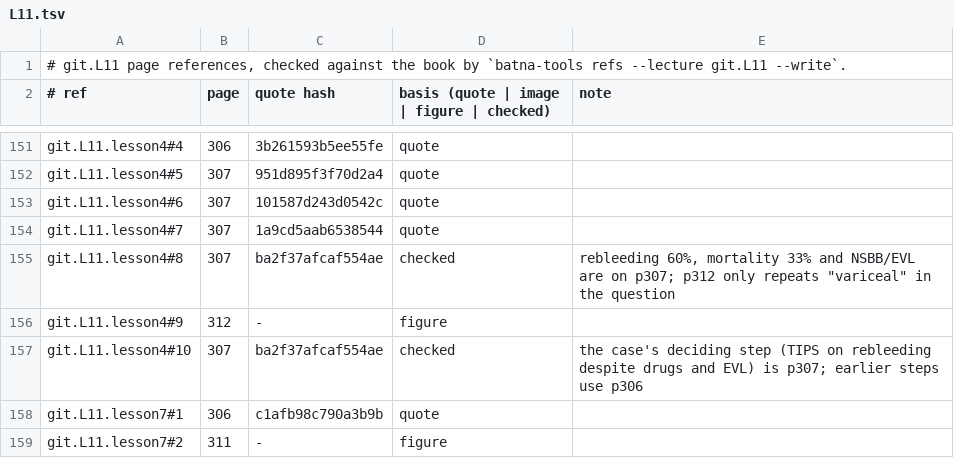
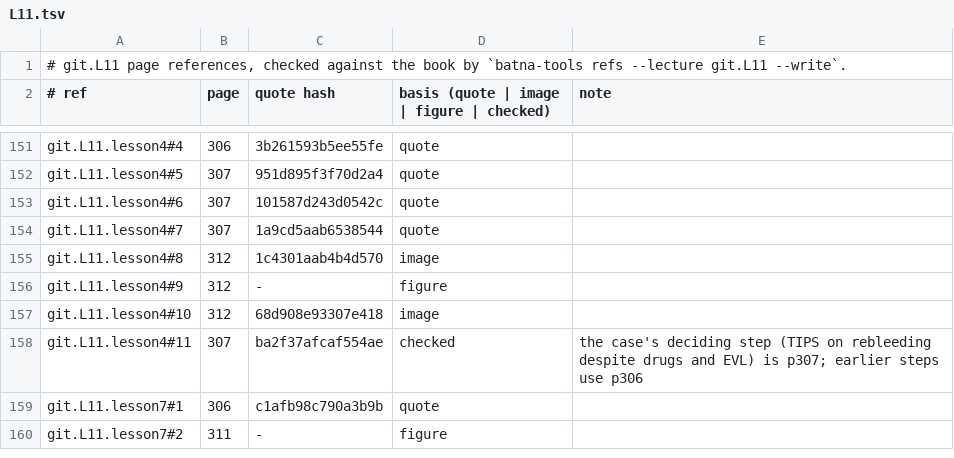
Before and after one commit to MohamedRef/Batna-app, a TSV file: content/book-refs/git/L11.tsv, drawn as a sheet; only a part is shown, gaps mark what is left out.

Commit message:
git.L11 lesson4: TIPS as the book prints it (rescue and early), Baveno VII only for what it adds (#983)

```diff
--- a/content/book-refs/git/L11.tsv
+++ b/content/book-refs/git/L11.tsv
@@ -154,5 +154,6 @@ git.L11.lesson4#6	307	101587d243d0542c	quote
 git.L11.lesson4#7	307	1a9cd5aab6538544	quote	
-git.L11.lesson4#8	307	ba2f37afcaf554ae	checked	rebleeding 60%, mortality 33% and NSBB/EVL are on p307; p312 only repeats "variceal" in the question
+git.L11.lesson4#8	312	1c4301aab4b4d570	image	
 git.L11.lesson4#9	312	-	figure	
-git.L11.lesson4#10	307	ba2f37afcaf554ae	checked	the case's deciding step (TIPS on rebleeding despite drugs and EVL) is p307; earlier steps use p306
+git.L11.lesson4#10	312	68d908e93307e418	image	
+git.L11.lesson4#11	307	ba2f37afcaf554ae	checked	the case's deciding step (TIPS on rebleeding despite drugs and EVL) is p307; earlier steps use p306
 git.L11.lesson7#1	306	c1afb98c790a3b9b	quote	
```
Also changed, not shown: 1 other file.
